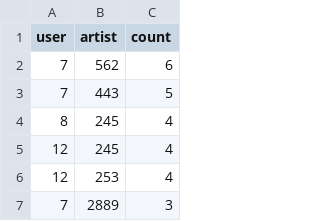
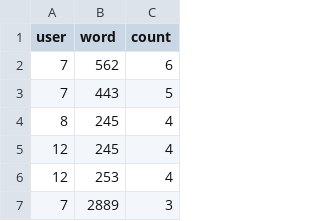
Before and after one commit to Igorock/teach-machine-to-teach-zeppelin, a CSV file: data/user-words/user_word_count.csv, drawn as a sheet; only a part is shown.

Commit message:
change word column

```diff
--- a/data/user-words/user_word_count.csv
+++ b/data/user-words/user_word_count.csv
@@ -1,2 +1,2 @@
-"user","artist","count"
+"user","word","count"
 7,562,6
```
